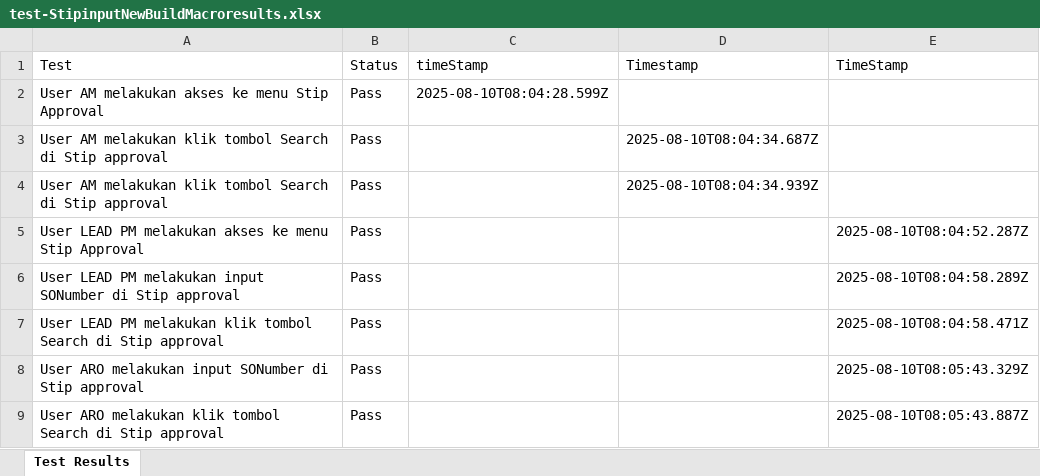
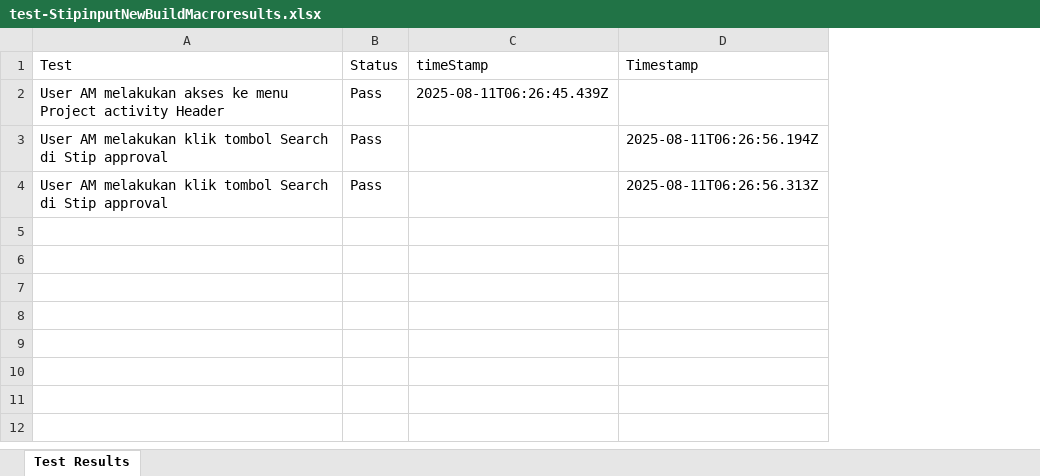
Before and after one commit to Fmocacinno/TBGSYS-Cypress-, an Excel workbook: cypress/downloads/test-StipinputNewBuildMacroresults.xlsx, sheet Test Results, drawn as a sheet; values as stored, in another font and other column widths than the file's, no borders; the diff names each change by its address in the sheet, - before the commit and + after, or states it on an @@ line.

```diff
--- a/cypress/downloads/test-StipinputNewBuildMacroresults.xlsx (sheet Test Results)
+++ b/cypress/downloads/test-StipinputNewBuildMacroresults.xlsx (sheet Test Results)
-column E (TimeStamp), empty
-A2 (Test): …ke menu Stip Approval
+A2 (Test): …ke menu Project activity Header
-C2 (timeStamp): 2025-08-10T08:04:28.599Z
+C2 (timeStamp): 2025-08-11T06:26:45.439Z
-D3 (Timestamp): 2025-08-10T08:04:34.687Z
+D3 (Timestamp): 2025-08-11T06:26:56.194Z
-D4 (Timestamp): 2025-08-10T08:04:34.939Z
+D4 (Timestamp): 2025-08-11T06:26:56.313Z
-row 5: User LEAD PM melakukan akses ke menu Stip Approval | Pass |  |  | 2025-08-10T08:04:52.287Z
-row 6: User LEAD PM melakukan input SONumber di Stip approval | Pass |  |  | 2025-08-10T08:04:58.289Z
-row 7: User LEAD PM melakukan klik tombol Search di Stip approval | Pass |  |  | 2025-08-10T08:04:58.471Z
-row 8: User ARO melakukan input SONumber di Stip approval | Pass |  |  | 2025-08-10T08:05:43.329Z
-row 9: User ARO melakukan klik tombol Search di Stip approval | Pass |  |  | 2025-08-10T08:05:43.887Z
```
Also changed, not shown: cypress/downloads/resultsApproval_NewBuildMacro.xlsx, 13 other files.
